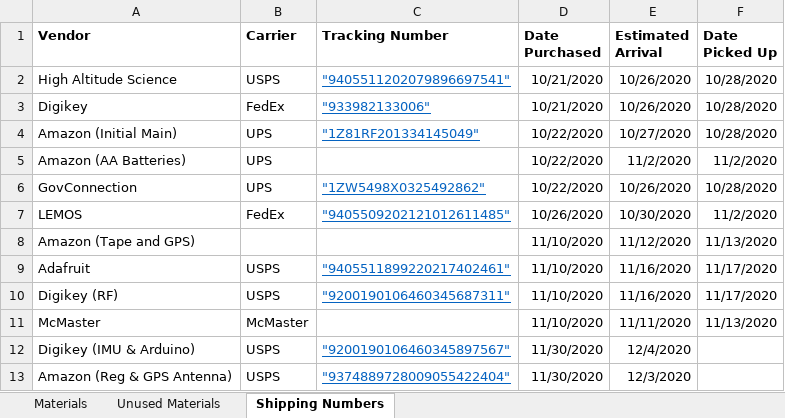
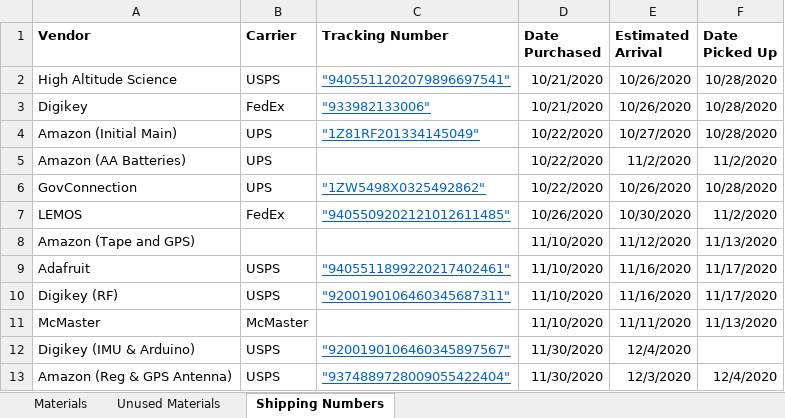
Before and after one commit to GAVLab/ros-hab-dcs, an Excel workbook: documentation/bom.xlsx, sheet Shipping Numbers, drawn as a sheet; values as stored, in another font and other column widths than the file's, no borders; the diff names each change by its address in the sheet, - before the commit and + after, or states it on an @@ line.

```diff
--- a/documentation/bom.xlsx (sheet Shipping Numbers)
+++ b/documentation/bom.xlsx (sheet Shipping Numbers)
-F13 (Date Picked Up): (empty)
+F13 (Date Picked Up): 12/4/2020
```
Also changed, not shown: sheet Materials, 2 other files.
